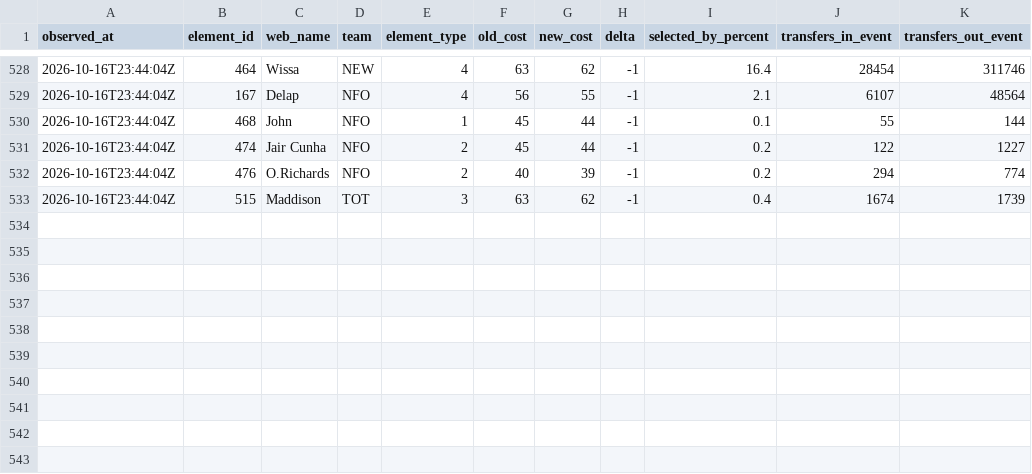
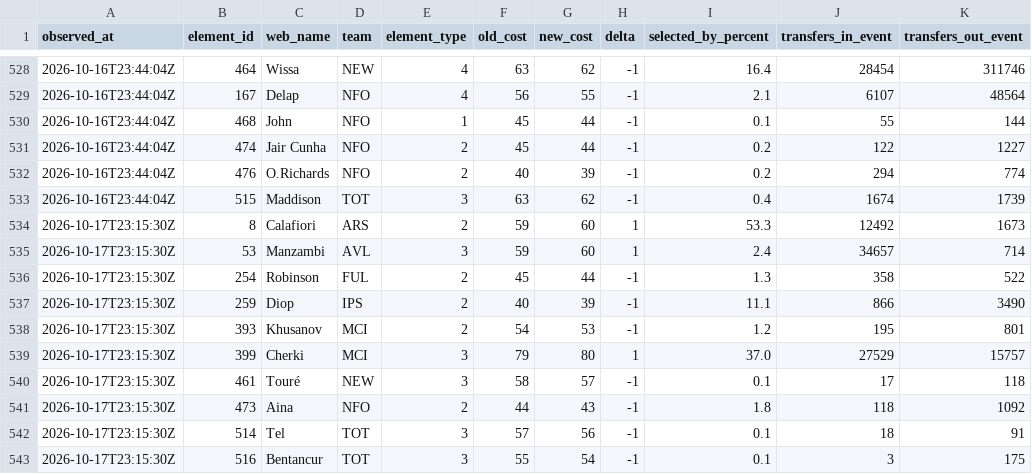
Before and after one commit to Unholy-smoke/fpl-mirror, a CSV file: data/history/prices.csv, drawn as a sheet; only a part is shown, gaps mark what is left out; the diff names each change by its address in the sheet, - before the commit and + after, or states it on an @@ line.

```diff
--- a/data/history/prices.csv
+++ b/data/history/prices.csv
+row 534: 2026-10-17T23:15:30Z | 8 | Calafiori | ARS | 2 | 59 | 60 | 1 | 53.3 | 12492 | 1673
+row 535: 2026-10-17T23:15:30Z | 53 | Manzambi | AVL | 3 | 59 | 60 | 1 | 2.4 | 34657 | 714
+row 536: 2026-10-17T23:15:30Z | 254 | Robinson | FUL | 2 | 45 | 44 | -1 | 1.3 | 358 | 522
+row 537: 2026-10-17T23:15:30Z | 259 | Diop | IPS | 2 | 40 | 39 | -1 | 11.1 | 866 | 3490
+row 538: 2026-10-17T23:15:30Z | 393 | Khusanov | MCI | 2 | 54 | 53 | -1 | 1.2 | 195 | 801
+row 539: 2026-10-17T23:15:30Z | 399 | Cherki | MCI | 3 | 79 | 80 | 1 | 37.0 | 27529 | 15757
+row 540: 2026-10-17T23:15:30Z | 461 | Touré | NEW | 3 | 58 | 57 | -1 | 0.1 | 17 | 118
+row 541: 2026-10-17T23:15:30Z | 473 | Aina | NFO | 2 | 44 | 43 | -1 | 1.8 | 118 | 1092
+row 542: 2026-10-17T23:15:30Z | 514 | Tel | TOT | 3 | 57 | 56 | -1 | 0.1 | 18 | 91
+row 543: 2026-10-17T23:15:30Z | 516 | Bentancur | TOT | 3 | 55 | 54 | -1 | 0.1 | 3 | 175
```
Also changed, not shown: data/derived/fpl-proj-scores.csv, 13 other files.
